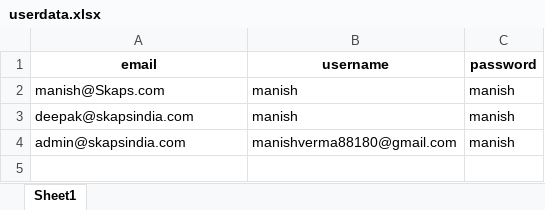
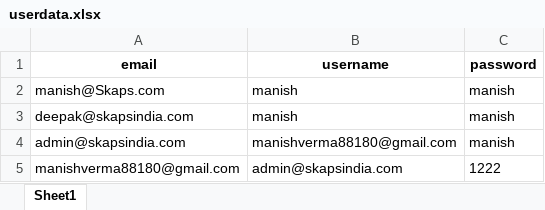
Before and after one commit to ManishVerma0000/taskManagmentBackend, an Excel workbook: userdata.xlsx, sheet Sheet1, drawn as a sheet; values as stored, in another font and other column widths than the file's, no borders; the diff names each change by its address in the sheet, - before the commit and + after, or states it on an @@ line.

```diff
--- a/userdata.xlsx (sheet Sheet1)
+++ b/userdata.xlsx (sheet Sheet1)
+row 5: manishverma88180@gmail.com | admin@skapsindia.com | 1222
```
Also changed, not shown: output.xlsx, 4 other files.
